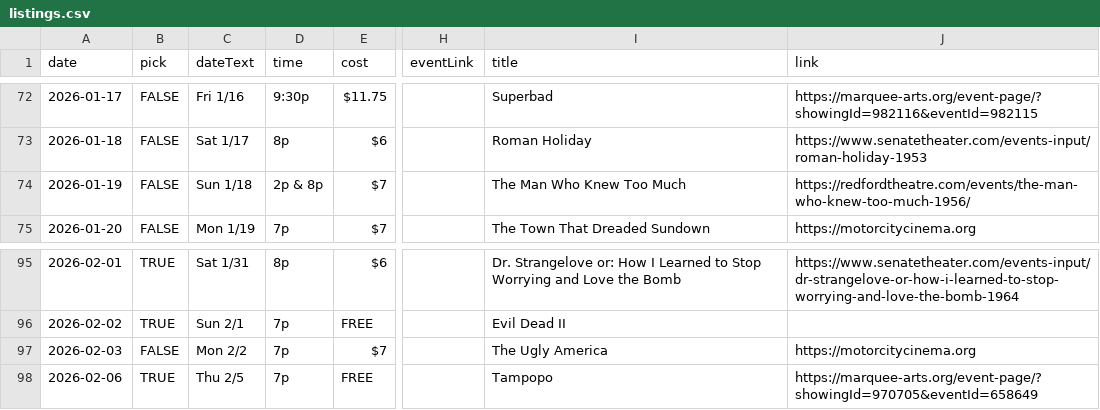
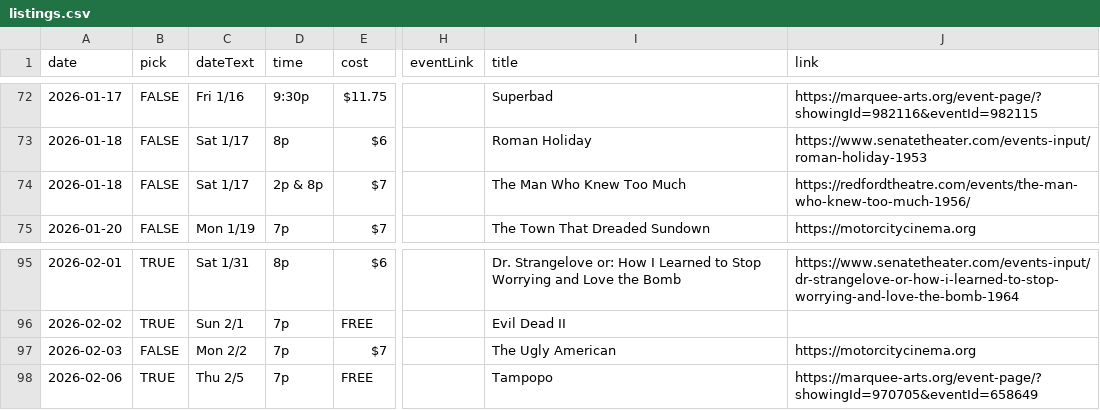
Before and after one commit to ypsijav/ypsijav.github.io, a CSV file: listings.csv, drawn as a sheet; only a part is shown, gaps mark what is left out; the diff names each change by its address in the sheet, - before the commit and + after, or states it on an @@ line.

Commit message:
Add files via upload

```diff
--- a/listings.csv
+++ b/listings.csv
-A74 (date): 2026-01-19
+A74 (date): 2026-01-18
-C74 (dateText): Sun 1/18
+C74 (dateText): Sat 1/17
-I97 (title): The Ugly America
+I97 (title): The Ugly American
```
